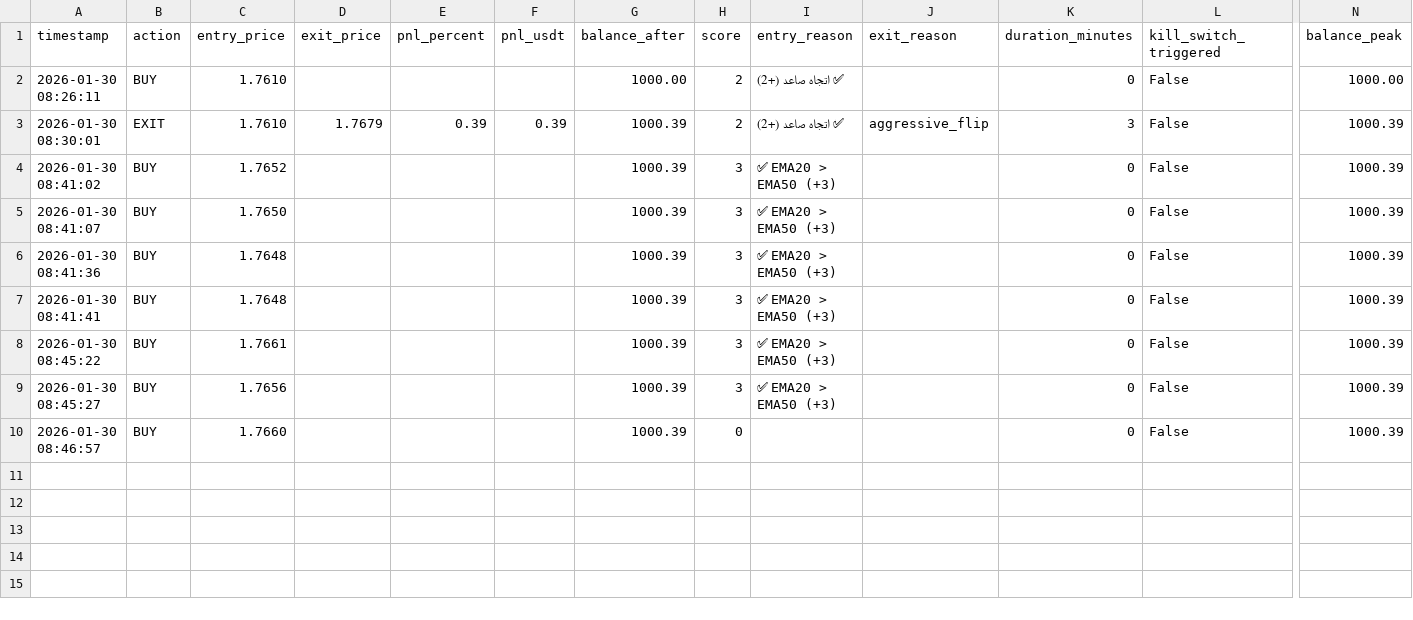
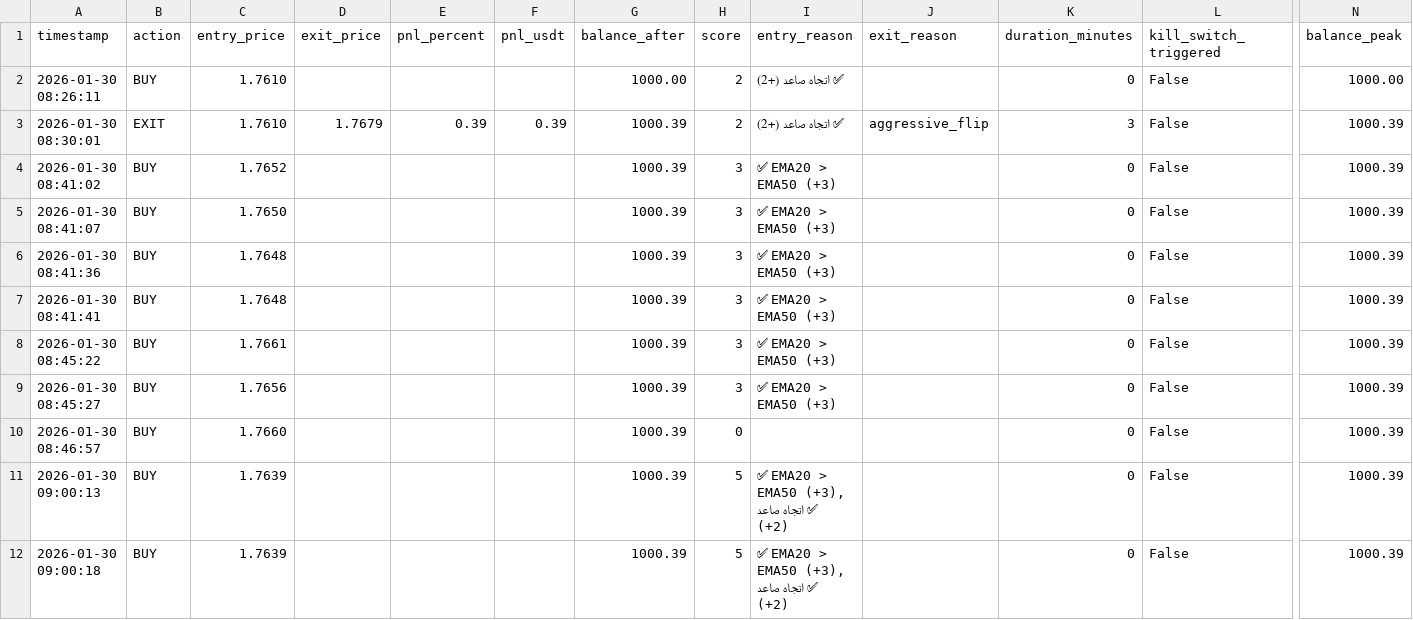
Before and after one commit to sam71Altman/xrp-trading, a CSV file: paper_trades.csv, drawn as a sheet; only a part is shown, gaps mark what is left out; rows hold the shown columns only; the diff names each change by its address in the sheet, - before the commit and + after, or states it on an @@ line.

```diff
--- a/paper_trades.csv
+++ b/paper_trades.csv
+row 11: 2026-01-30 09:00:13 | BUY | 1.7639 |  |  |  | 1000.39 | 5 | ✅ EMA20 > EMA50 (+3), ✅ اتجاه صاعد (+2) |  | 0 | False | 1000.39
+row 12: 2026-01-30 09:00:18 | BUY | 1.7639 |  |  |  | 1000.39 | 5 | ✅ EMA20 > EMA50 (+3), ✅ اتجاه صاعد (+2) |  | 0 | False | 1000.39
```
Also changed, not shown: 2 other files.
